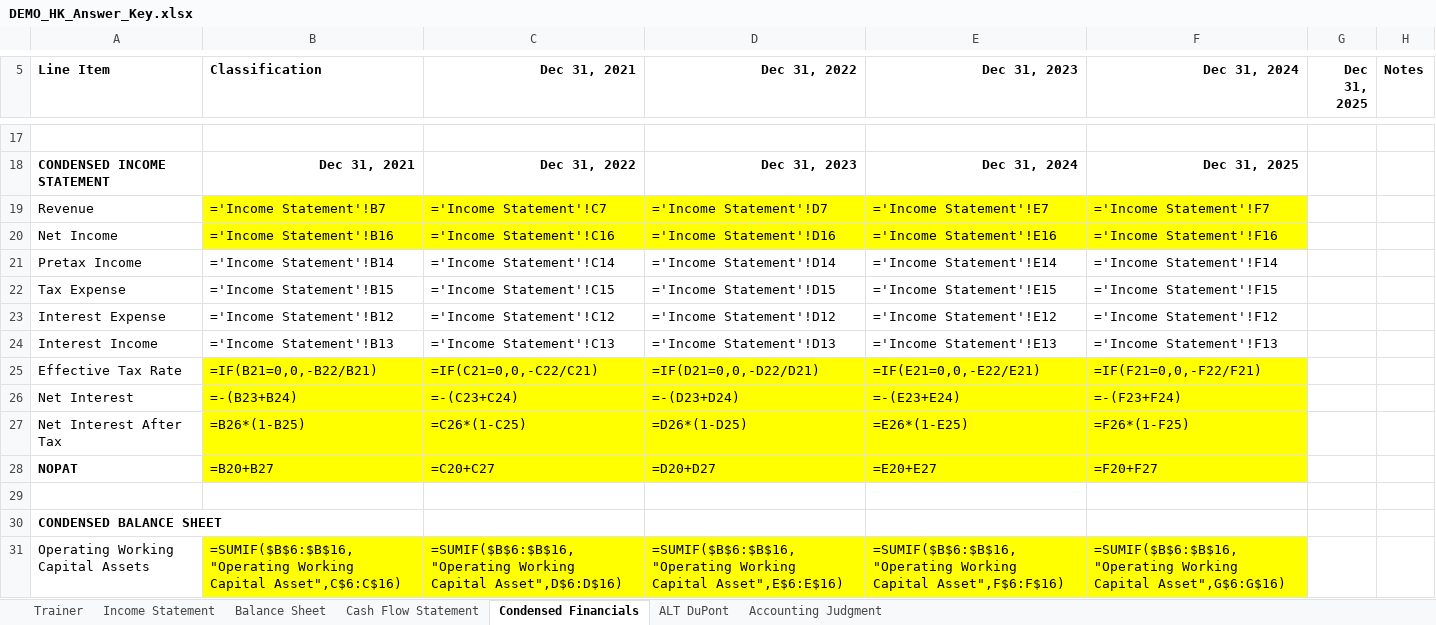
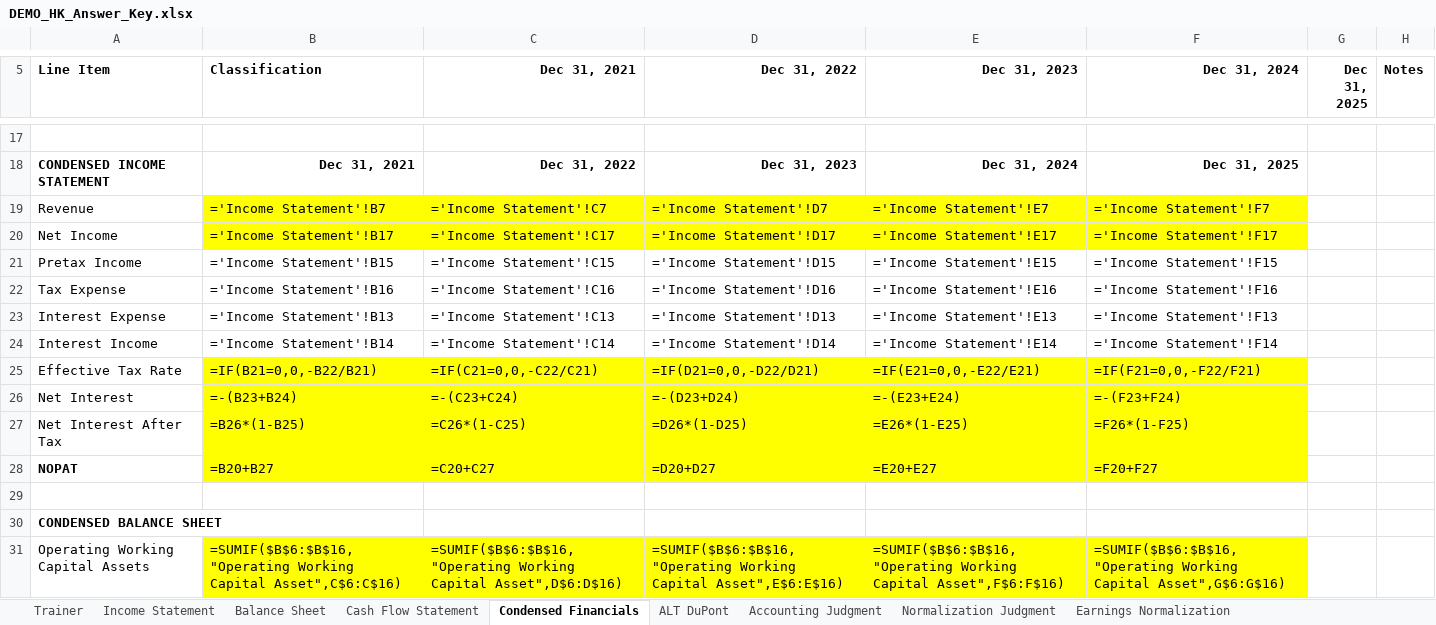
Before and after one commit to MrMittenCrab/bav_trainer, an Excel workbook: example/DEMO_HK_Answer_Key.xlsx, sheet Condensed Financials, drawn as a sheet; only a part is shown, gaps mark what is left out; values as stored, in another font and other column widths than the file's, no borders; formulas without a stored value are shown as written; the diff names each change by its address in the sheet, - before the commit and + after, or states it on an @@ line.

```diff
--- a/example/DEMO_HK_Answer_Key.xlsx (sheet Condensed Financials)
+++ b/example/DEMO_HK_Answer_Key.xlsx (sheet Condensed Financials)
+sheet tab: Normalization Judgment
+sheet tab: Earnings Normalization
-B20 (Classification): ='Income Statement'!B16
+B20 (Classification): ='Income Statement'!B17
-C20 (Dec 31, 2021): ='Income Statement'!C16
+C20 (Dec 31, 2021): ='Income Statement'!C17
-D20 (Dec 31, 2022): ='Income Statement'!D16
+D20 (Dec 31, 2022): ='Income Statement'!D17
-E20 (Dec 31, 2023): ='Income Statement'!E16
+E20 (Dec 31, 2023): ='Income Statement'!E17
-F20 (Dec 31, 2024): ='Income Statement'!F16
+F20 (Dec 31, 2024): ='Income Statement'!F17
-B21 (Classification): ='Income Statement'!B14
+B21 (Classification): ='Income Statement'!B15
-C21 (Dec 31, 2021): ='Income Statement'!C14
+C21 (Dec 31, 2021): ='Income Statement'!C15
-D21 (Dec 31, 2022): ='Income Statement'!D14
+D21 (Dec 31, 2022): ='Income Statement'!D15
-E21 (Dec 31, 2023): ='Income Statement'!E14
+E21 (Dec 31, 2023): ='Income Statement'!E15
-F21 (Dec 31, 2024): ='Income Statement'!F14
+F21 (Dec 31, 2024): ='Income Statement'!F15
-B22 (Classification): ='Income Statement'!B15
+B22 (Classification): ='Income Statement'!B16
-C22 (Dec 31, 2021): ='Income Statement'!C15
+C22 (Dec 31, 2021): ='Income Statement'!C16
-D22 (Dec 31, 2022): ='Income Statement'!D15
+D22 (Dec 31, 2022): ='Income Statement'!D16
-E22 (Dec 31, 2023): ='Income Statement'!E15
+E22 (Dec 31, 2023): ='Income Statement'!E16
-F22 (Dec 31, 2024): ='Income Statement'!F15
+F22 (Dec 31, 2024): ='Income Statement'!F16
-B23 (Classification): ='Income Statement'!B12
+B23 (Classification): ='Income Statement'!B13
-C23 (Dec 31, 2021): ='Income Statement'!C12
+C23 (Dec 31, 2021): ='Income Statement'!C13
-D23 (Dec 31, 2022): ='Income Statement'!D12
+D23 (Dec 31, 2022): ='Income Statement'!D13
-E23 (Dec 31, 2023): ='Income Statement'!E12
+E23 (Dec 31, 2023): ='Income Statement'!E13
-F23 (Dec 31, 2024): ='Income Statement'!F12
+F23 (Dec 31, 2024): ='Income Statement'!F13
-B24 (Classification): ='Income Statement'!B13
+B24 (Classification): ='Income Statement'!B14
-C24 (Dec 31, 2021): ='Income Statement'!C13
+C24 (Dec 31, 2021): ='Income Statement'!C14
-D24 (Dec 31, 2022): ='Income Statement'!D13
+D24 (Dec 31, 2022): ='Income Statement'!D14
-E24 (Dec 31, 2023): ='Income Statement'!E13
+E24 (Dec 31, 2023): ='Income Statement'!E14
-F24 (Dec 31, 2024): ='Income Statement'!F13
+F24 (Dec 31, 2024): ='Income Statement'!F14
```
Also changed, not shown: sheet Trainer, sheet Income Statement, example/DEMO_HK_Trainer.xlsx, 13 other files.
